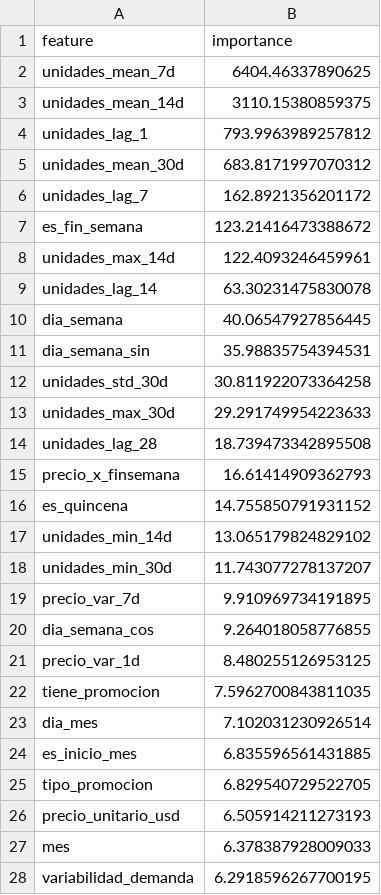
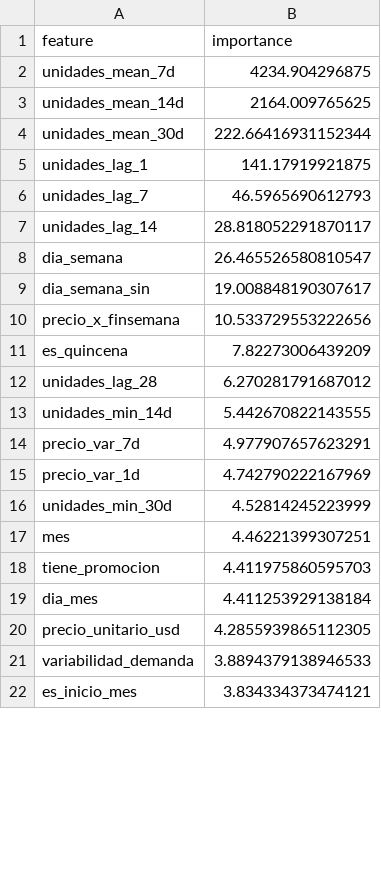
Before and after one commit to santilanzb/sip-dynamic-pricing, a CSV file: models/feature_importance_gpu.csv, drawn as a sheet; only a part is shown; the diff covers the shown part only.

```diff
--- a/models/feature_importance_gpu.csv
+++ b/models/feature_importance_gpu.csv
@@ -1,28 +1,22 @@
 feature,importance
-unidades_mean_7d,6404.46337890625
-unidades_mean_14d,3110.15380859375
-unidades_lag_1,793.9963989257812
-unidades_mean_30d,683.8171997070312
-unidades_lag_7,162.8921356201172
-es_fin_semana,123.21416473388672
-unidades_max_14d,122.4093246459961
-unidades_lag_14,63.30231475830078
-dia_semana,40.06547927856445
-dia_semana_sin,35.98835754394531
-unidades_std_30d,30.811922073364258
-unidades_max_30d,29.291749954223633
-unidades_lag_28,18.739473342895508
-precio_x_finsemana,16.61414909362793
-es_quincena,14.755850791931152
-unidades_min_14d,13.065179824829102
-unidades_min_30d,11.743077278137207
-precio_var_7d,9.910969734191895
-dia_semana_cos,9.264018058776855
-precio_var_1d,8.480255126953125
-tiene_promocion,7.5962700843811035
-dia_mes,7.102031230926514
-es_inicio_mes,6.835596561431885
-tipo_promocion,6.829540729522705
-precio_unitario_usd,6.505914211273193
-mes,6.378387928009033
-variabilidad_demanda,6.2918596267700195
+unidades_mean_7d,4234.904296875
+unidades_mean_14d,2164.009765625
+unidades_mean_30d,222.66416931152344
+unidades_lag_1,141.17919921875
+unidades_lag_7,46.5965690612793
+unidades_lag_14,28.818052291870117
+dia_semana,26.465526580810547
+dia_semana_sin,19.008848190307617
+precio_x_finsemana,10.533729553222656
+es_quincena,7.82273006439209
+unidades_lag_28,6.270281791687012
+unidades_min_14d,5.442670822143555
+precio_var_7d,4.977907657623291
+precio_var_1d,4.742790222167969
+unidades_min_30d,4.52814245223999
+mes,4.46221399307251
+tiene_promocion,4.411975860595703
+dia_mes,4.411253929138184
+precio_unitario_usd,4.2855939865112305
+variabilidad_demanda,3.8894379138946533
+es_inicio_mes,3.834334373474121
```
Also changed, not shown: 18 added rows, 12 removed rows and 10 edited cells elsewhere in this file, models/metrics_by_demand_quartile.csv, models/metrics_by_sucursal.csv, 17 other files.
